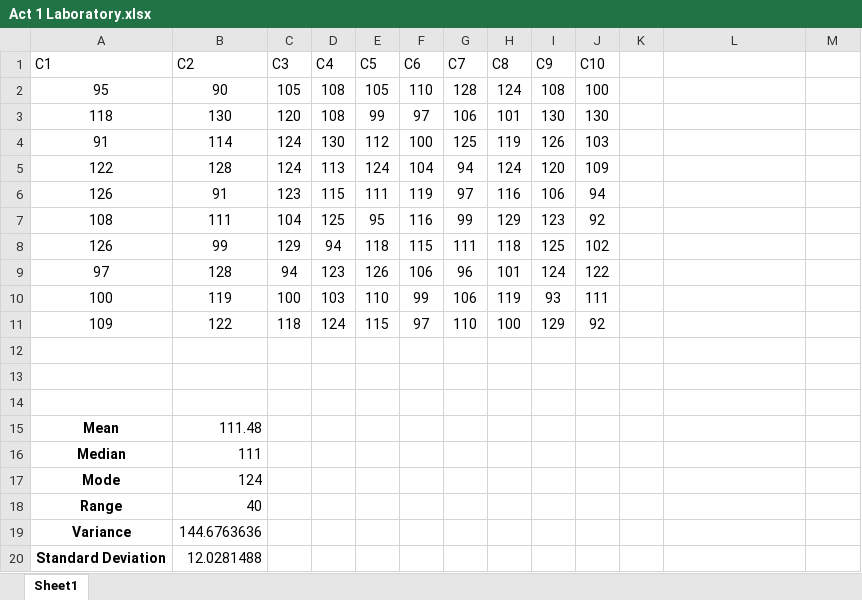
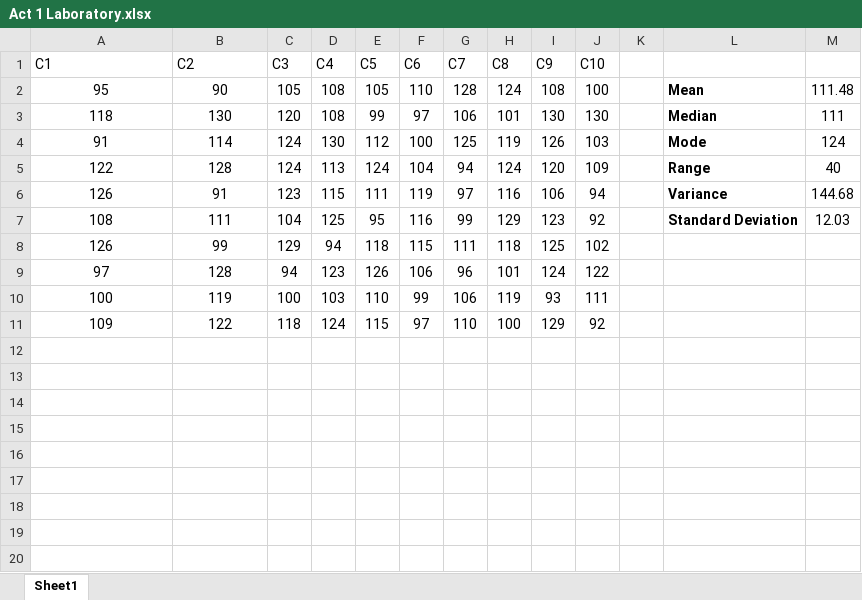
Before and after one commit to NBlancs/matplotlib-quant, an Excel workbook: Act 1 Laboratory.xlsx, sheet Sheet1, drawn as a sheet; values as stored, in another font and other column widths than the file's, no borders; charts and pictures and table styles not drawn; the diff names each change by its address in the sheet, - before the commit and + after, or states it on an @@ line.

Commit message:
replaced excel file

```diff
--- a/Act 1 Laboratory.xlsx (sheet Sheet1)
+++ b/Act 1 Laboratory.xlsx (sheet Sheet1)
-L2: (empty)
+L2: Mean
-M2: (empty)
+M2: 111.48
-L3: (empty)
+L3: Median
-M3: (empty)
+M3: 111
-L4: (empty)
+L4: Mode
-M4: (empty)
+M4: 124
-L5: (empty)
+L5: Range
-M5: (empty)
+M5: 40
-L6: (empty)
+L6: Variance
-M6: (empty)
+M6: 144.68
-L7: (empty)
+L7: Standard Deviation
-M7: (empty)
+M7: 12.03
-row 12: (empty)
-row 13: (empty)
-row 14: (empty)
-row 15: Mean | 111.48
-row 16: Median | 111
-row 17: Mode | 124
-row 18: Range | 40
-row 19: Variance | 144.6763636
-row 20: Standard Deviation | 12.0281488
```
Also changed, not shown: 1 other file.
